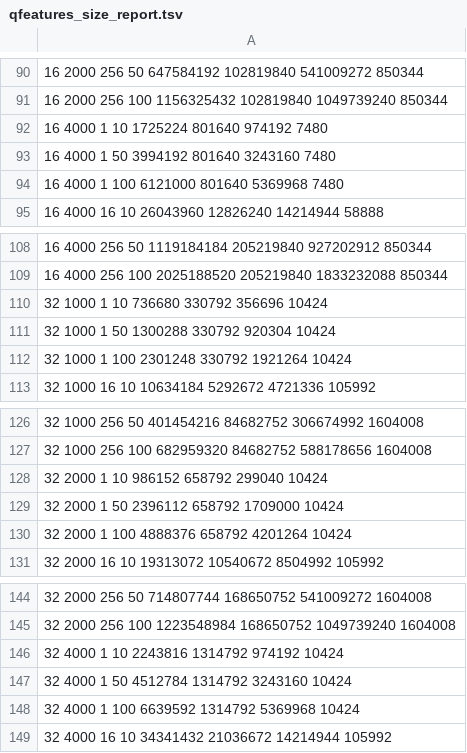
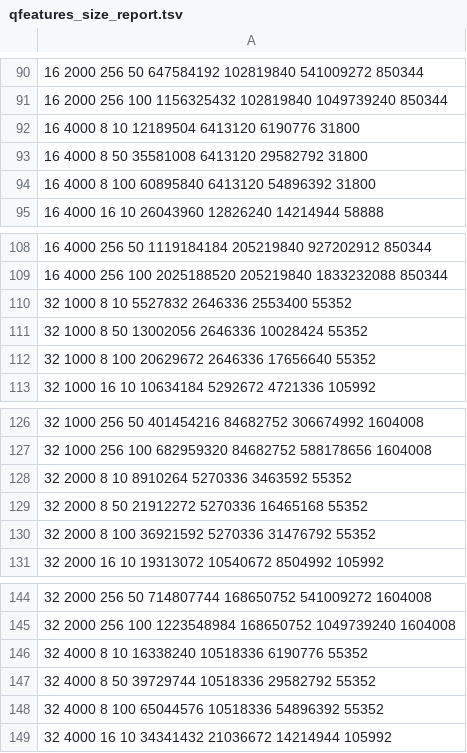
Before and after one commit to UCLouvain-CBIO/2024-mth-leopold-guyot, a TSV file: dataOutput/4_variables_benchmark/qfeatures_size_report.tsv, drawn as a sheet; only a part is shown, gaps mark what is left out; the diff covers the shown part only.

```diff
--- a/dataOutput/4_variables_benchmark/qfeatures_size_report.tsv
+++ b/dataOutput/4_variables_benchmark/qfeatures_size_report.tsv
@@ -91,5 +91,5 @@
 16 2000 256 100 1156325432 102819840 1049739240 850344
-16 4000 1 10 1725224 801640 974192 7480
-16 4000 1 50 3994192 801640 3243160 7480
-16 4000 1 100 6121000 801640 5369968 7480
+16 4000 8 10 12189504 6413120 6190776 31800
+16 4000 8 50 35581008 6413120 29582792 31800
+16 4000 8 100 60895840 6413120 54896392 31800
 16 4000 16 10 26043960 12826240 14214944 58888
@@ -109,5 +109,5 @@
 16 4000 256 100 2025188520 205219840 1833232088 850344
-32 1000 1 10 736680 330792 356696 10424
-32 1000 1 50 1300288 330792 920304 10424
-32 1000 1 100 2301248 330792 1921264 10424
+32 1000 8 10 5527832 2646336 2553400 55352
+32 1000 8 50 13002056 2646336 10028424 55352
+32 1000 8 100 20629672 2646336 17656640 55352
 32 1000 16 10 10634184 5292672 4721336 105992
@@ -127,5 +127,5 @@
 32 1000 256 100 682959320 84682752 588178656 1604008
-32 2000 1 10 986152 658792 299040 10424
-32 2000 1 50 2396112 658792 1709000 10424
-32 2000 1 100 4888376 658792 4201264 10424
+32 2000 8 10 8910264 5270336 3463592 55352
+32 2000 8 50 21912272 5270336 16465168 55352
+32 2000 8 100 36921592 5270336 31476792 55352
 32 2000 16 10 19313072 10540672 8504992 105992
@@ -145,5 +145,5 @@
 32 2000 256 100 1223548984 168650752 1049739240 1604008
-32 4000 1 10 2243816 1314792 974192 10424
-32 4000 1 50 4512784 1314792 3243160 10424
-32 4000 1 100 6639592 1314792 5369968 10424
+32 4000 8 10 16338240 10518336 6190776 55352
+32 4000 8 50 39729744 10518336 29582792 55352
+32 4000 8 100 65044576 10518336 54896392 55352
 32 4000 16 10 34341432 21036672 14214944 105992
```
Also changed, not shown: 15 edited cells elsewhere in this file, 1 other file.
